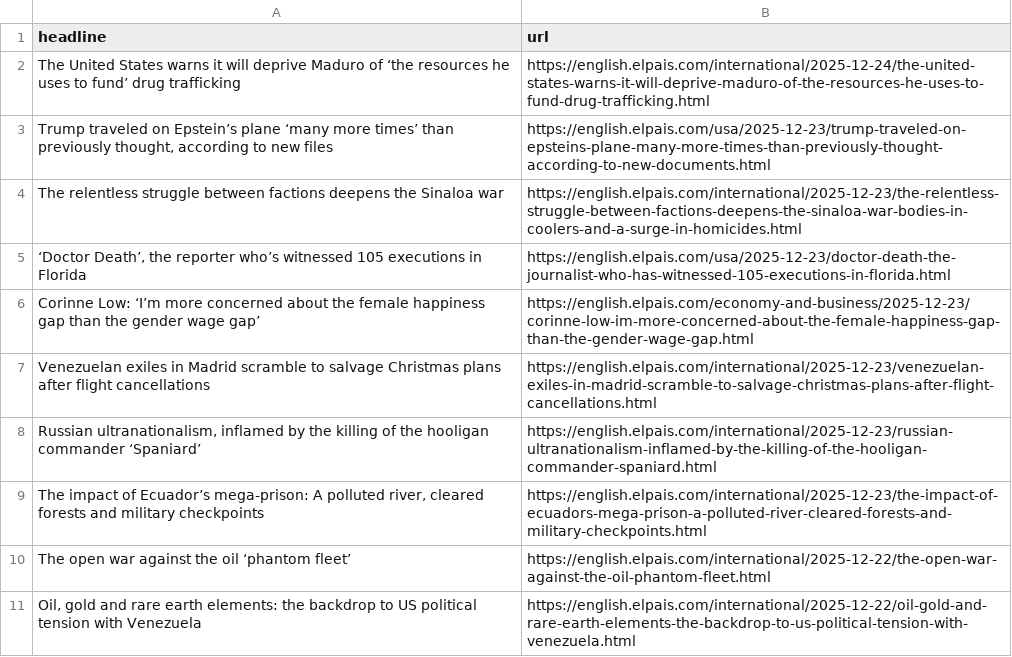
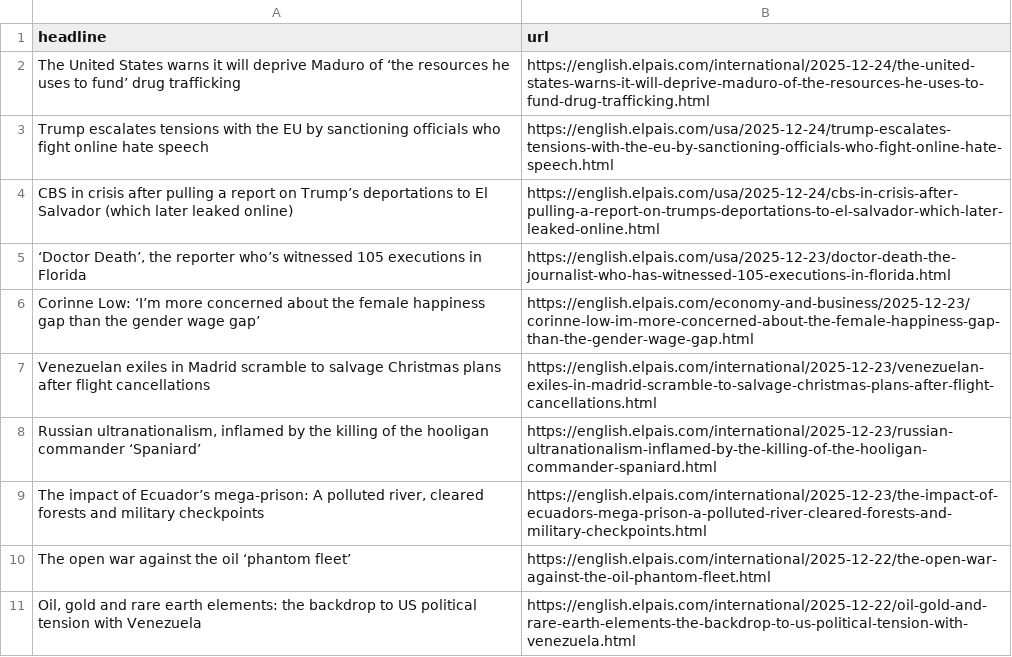
Before and after one commit to sa3991/el-pais-autoscraper, a CSV file: headlines.csv, drawn as a sheet; only a part is shown.

```diff
--- a/headlines.csv
+++ b/headlines.csv
@@ -2,4 +2,4 @@ headline,url
 The United States warns it will deprive Maduro of ‘the resources he uses to fund’ drug trafficking,https://english.elpais.com/international/2025-12-24/the-united-states-warns-it-will-deprive-maduro-of-the-resources-he-uses-to-fund-drug-trafficking.html
-"Trump traveled on Epstein’s plane ‘many more times’ than previously thought, according to new files",https://english.elpais.com/usa/2025-12-23/trump-traveled-on-epsteins-plane-many-more-times-than-previously-thought-according-to-new-documents.html
-The relentless struggle between factions deepens the Sinaloa war,https://english.elpais.com/international/2025-12-23/the-relentless-struggle-between-factions-deepens-the-sinaloa-war-bodies-in-coolers-and-a-surge-in-homicides.html
+Trump escalates tensions with the EU by sanctioning officials who fight online hate speech,https://english.elpais.com/usa/2025-12-24/trump-escalates-tensions-with-the-eu-by-sanctioning-officials-who-fight-online-hate-speech.html
+CBS in crisis after pulling a report on Trump’s deportations to El Salvador (which later leaked online),https://english.elpais.com/usa/2025-12-24/cbs-in-crisis-after-pulling-a-report-on-trumps-deportations-to-el-salvador-which-later-leaked-online.html
 "‘Doctor Death’, the reporter who’s witnessed 105 executions in Florida
```
